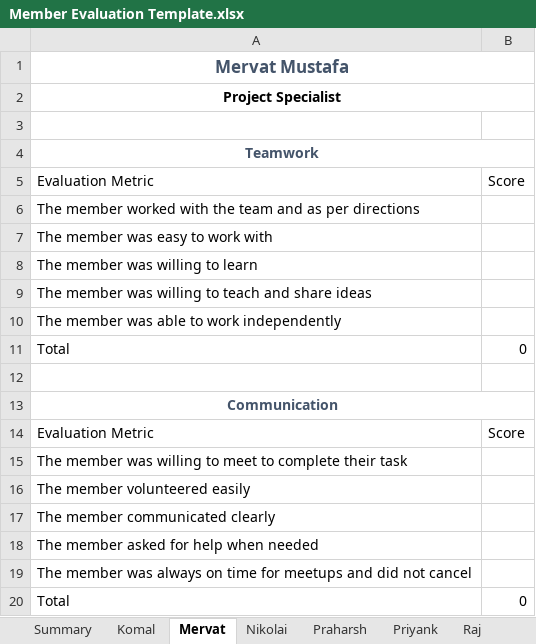
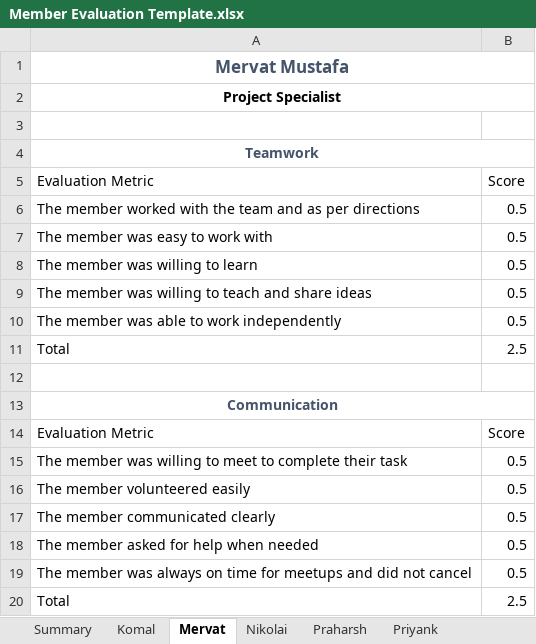
Before and after one commit to radroid/simple-stock-tracker, an Excel workbook: docs/excel/Member Evaluation Template.xlsx, sheet Mervat, drawn as a sheet; values as stored, in another font and other column widths than the file's, no borders; table styles not drawn; the diff names each change by its address in the sheet, - before the commit and + after, or states it on an @@ line.

```diff
--- a/docs/excel/Member Evaluation Template.xlsx (sheet Mervat)
+++ b/docs/excel/Member Evaluation Template.xlsx (sheet Mervat)
-sheet tab: Raj
-B6:B10: (empty)
+B6:B10: 0.5
-B11: 0
+B11: 2.5
-B15:B19: (empty)
+B15:B19: 0.5
-B20: 0
+B20: 2.5
```
Also changed, not shown: sheet Nikolai, sheet Praharsh, sheet Priyank, sheet Komal, sheet Summary.
